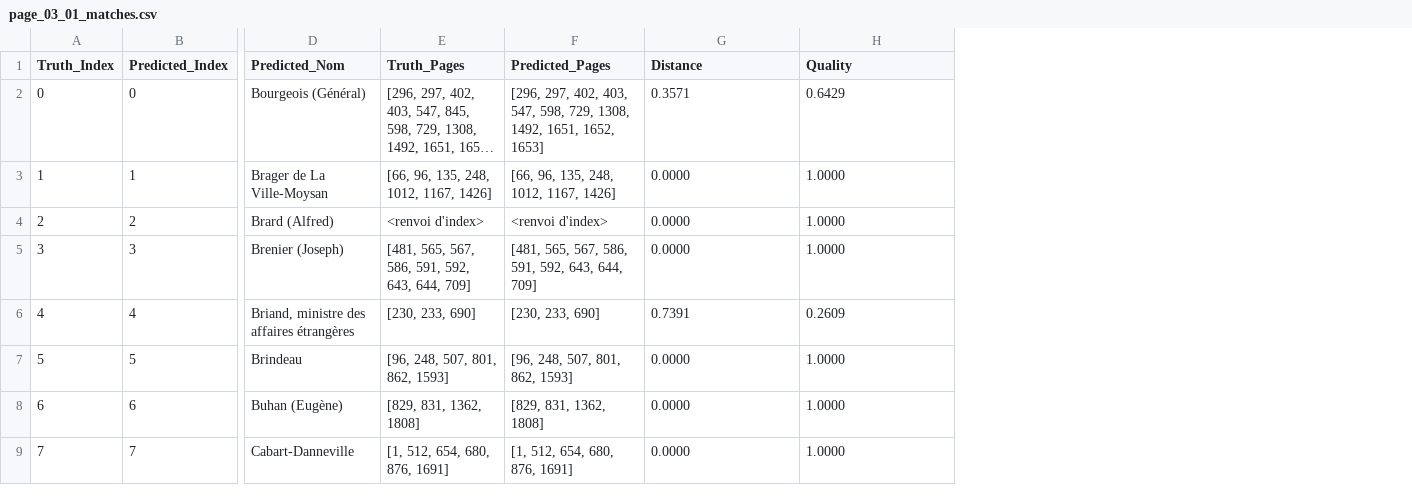
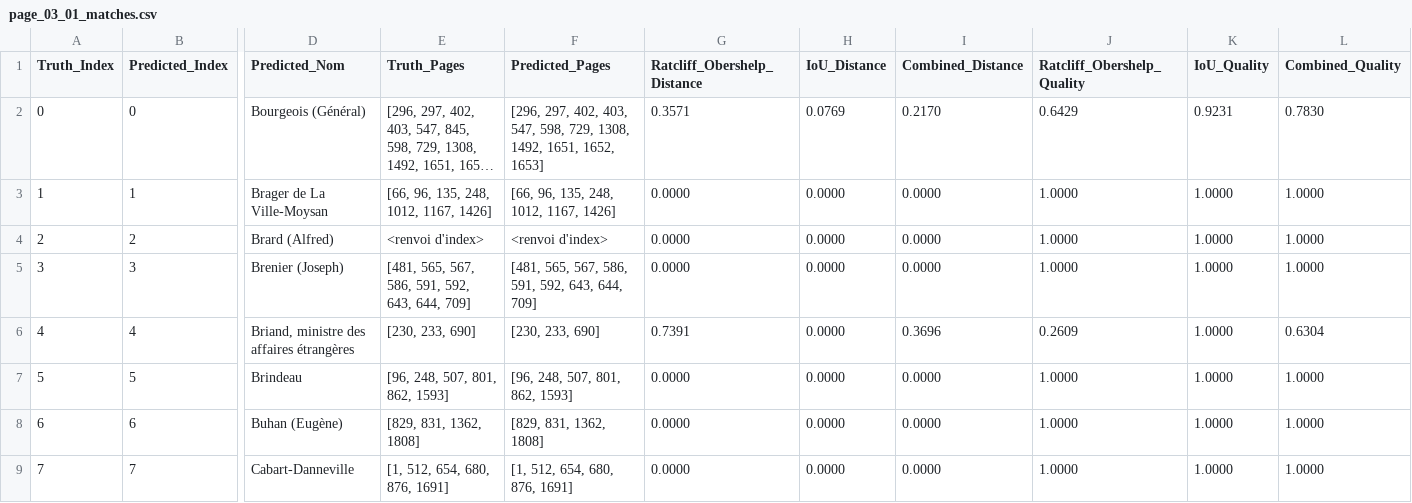
Before and after one commit to desireesdata/Evaluate-Structured-Output, a CSV file: evaluations_/low/page_03/page_03_01_matches.csv, drawn as a sheet; only a part is shown, gaps mark what is left out; long unchanged cells end in …; addresses are those after the commit; the diff names each change by its address in the sheet, - before the commit and + after, or states it on an @@ line.

```diff
--- a/evaluations_/low/page_03/page_03_01_matches.csv
+++ b/evaluations_/low/page_03/page_03_01_matches.csv
+column H (IoU_Distance), rows 2-9: 0.0769 | 0.0000 | 0.0000 | 0.0000 | 0.0000 | 0.0000 | 0.0000 | 0.0000
+column I (Combined_Distance), rows 2-9: 0.2170 | 0.0000 | 0.0000 | 0.0000 | 0.3696 | 0.0000 | 0.0000 | 0.0000
+column K (IoU_Quality), rows 2-9: 0.9231 | 1.0000 | 1.0000 | 1.0000 | 1.0000 | 1.0000 | 1.0000 | 1.0000
+column L (Combined_Quality), rows 2-9: 0.7830 | 1.0000 | 1.0000 | 1.0000 | 0.6304 | 1.0000 | 1.0000 | 1.0000
-G1: Distance
+G1: Ratcliff_Obershelp_Distance
-J1: Quality
+J1: Ratcliff_Obershelp_Quality
```
Also changed, not shown: evaluations_/low/page_02/page_02_01_vt_matches.csv, evaluations_/low/page_02/page_02_02_corpusense_boxes_matches.csv, 38 other files.
